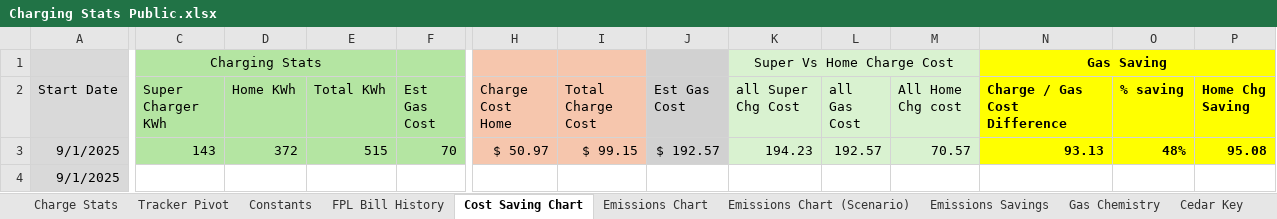
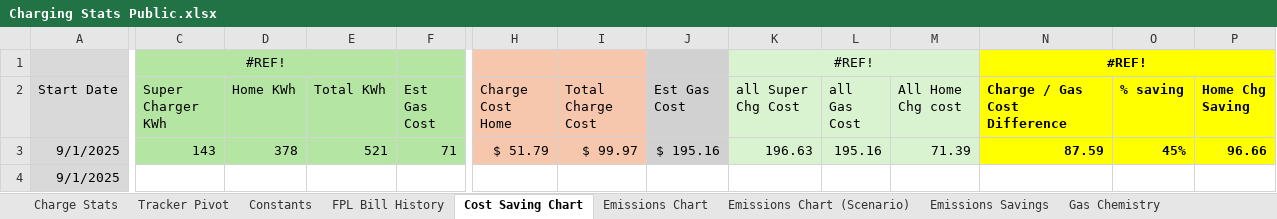
Before and after one commit to khizer713/ev-ice-cost-environmental-comparison, an Excel workbook: Charging Stats Public.xlsx, sheet Cost Saving Chart, drawn as a sheet; only a part is shown, gaps mark what is left out; values as stored, in another font and other column widths than the file's, no borders; charts and pictures not drawn; removed rows and columns are numbered as before the commit, all else as after; rows hold the shown columns only; the diff names each change by its address in the sheet, - before the commit and + after, or states it on an @@ line.

```diff
--- a/Charging Stats Public.xlsx (sheet Cost Saving Chart)
+++ b/Charging Stats Public.xlsx (sheet Cost Saving Chart)
-sheet tab: Cedar Key
-row 1:  | Charging Stats |  |  |  |  |  |  | Super Vs Home Charge Cost |  |  | Gas Saving
+row 1:  | #REF! |  |  |  |  |  |  | #REF! |  |  | #REF!
-D3 (Home KWh): 372
+D3 (Home KWh): 378
-E3 (Total KWh): 515
+E3 (Total KWh): 521
-F3 (Est Gas Cost): 70
+F3 (Est Gas Cost): 71
-H3 (Charge Cost Home): $ 50.97
+H3 (Charge Cost Home): $ 51.79
-I3 (Total Charge Cost): $ 99.15
+I3 (Total Charge Cost): $ 99.97
-J3 (Est Gas Cost): $ 192.57
+J3 (Est Gas Cost): $ 195.16
-K3 (all Super Chg Cost): 194.23
+K3 (all Super Chg Cost): 196.63
-L3 (all Gas Cost): 192.57
+L3 (all Gas Cost): 195.16
-M3 (All Home Chg cost): 70.57
+M3 (All Home Chg cost): 71.39
-N3 (Charge / Gas Cost Difference): 93.13
+N3 (Charge / Gas Cost Difference): 87.59
-O3 (% saving): 48%
+O3 (% saving): 45%
-P3 (Home Chg Saving): 95.08
+P3 (Home Chg Saving): 96.66
```
Also changed, not shown: sheet Charge Stats, sheet Emissions Chart, sheet Emissions Savings, sheet Tracker Pivot, sheet Constants, sheet FPL Bill History, 1 more sheet, other sheet tabs, formulas that keep their value, charts or pictures.
